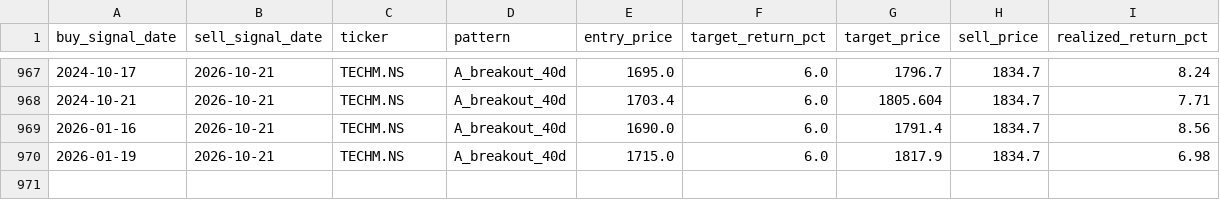
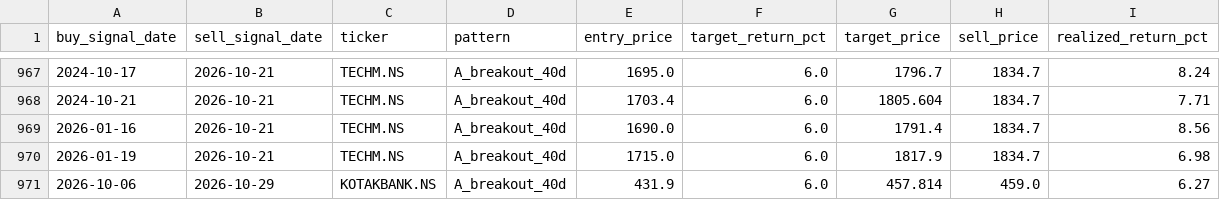
Before and after one commit to SarbariRoy/stock-operator, a CSV file: stock_triggers/data/lt_sell_signals.csv, drawn as a sheet; only a part is shown, gaps mark what is left out.

```diff
--- a/stock_triggers/data/lt_sell_signals.csv
+++ b/stock_triggers/data/lt_sell_signals.csv
@@ -970 +970,2 @@ buy_signal_date,sell_signal_date,ticker,pattern,entry_price,target_return_pct,ta
 2026-01-19,2026-10-21,TECHM.NS,A_breakout_40d,1715.0,6.0,1817.9,1834.7,6.98
+2026-10-06,2026-10-29,KOTAKBANK.NS,A_breakout_40d,431.9,6.0,457.814,459.0,6.27
```
Also changed, not shown: stock_triggers/data/lt_signals_pattern_a.csv, stock_triggers/data/universe_signal_scores.csv, 6 other files.
